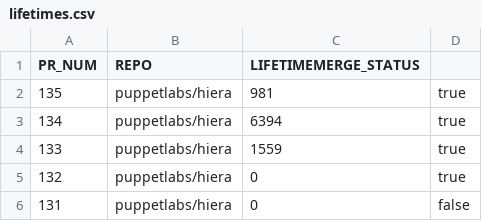
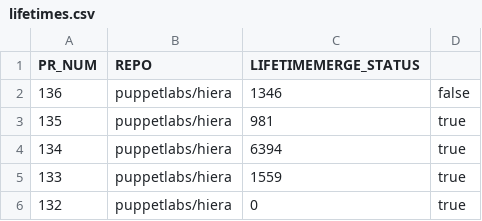
Before and after one commit to puppetlabs-toy-chest/puppet_community_data, a CSV file: data/lifetimes.csv, drawn as a sheet; only a part is shown; the shorter side is filled out with more unchanged rows.

Commit message:
Write Facter and Hiera  pull requests to database
Make the required changes in order to collect pull requests from
the puppetlabs facter and hiera repositories and write each closed
pull request to the database.

```diff
--- a/data/lifetimes.csv
+++ b/data/lifetimes.csv
@@ -1,2 +1,3 @@
 PR_NUM,REPO,LIFETIMEMERGE_STATUS
+136,puppetlabs/hiera,1346,false
 135,puppetlabs/hiera,981,true
```
Also changed, not shown: 3 other files.
